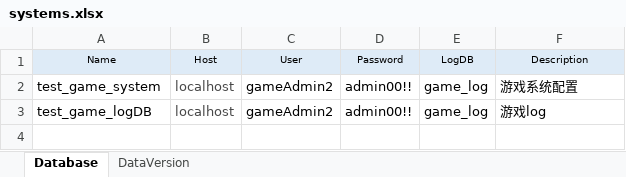
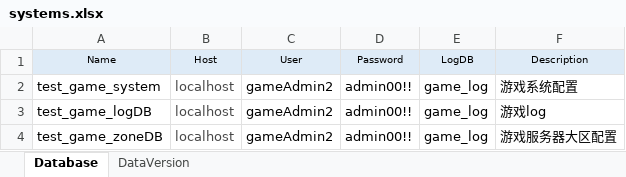
Before and after one commit to xiwan/px, an Excel workbook: cfg/schema/systems.xlsx, sheet Database, drawn as a sheet; values as stored, in another font and other column widths than the file's, no borders; the diff names each change by its address in the sheet, - before the commit and + after, or states it on an @@ line.

```diff
--- a/cfg/schema/systems.xlsx (sheet Database)
+++ b/cfg/schema/systems.xlsx (sheet Database)
+row 4: test_game_zoneDB | localhost | gameAdmin2 | admin00!! | game_log | 游戏服务器大区配置
```
Also changed, not shown: 1 other file.
